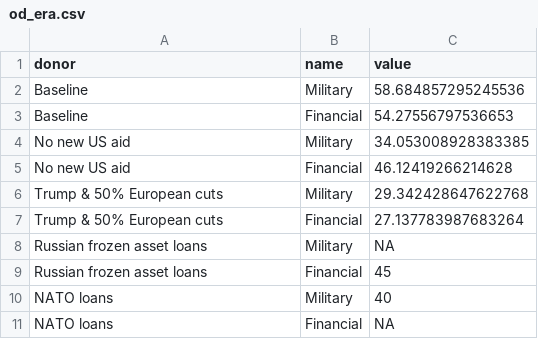
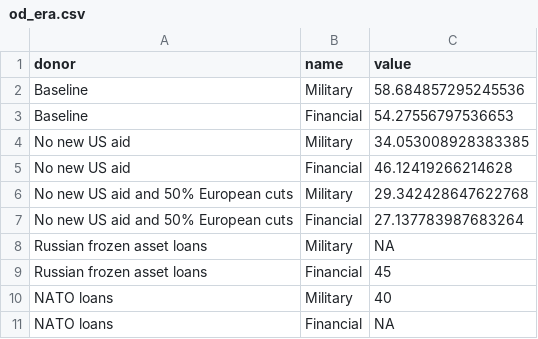
Before and after one commit to euissR/commentary, a CSV file: 2024_11 US elections/od_era.csv, drawn as a sheet.

Commit message:
replace od_era again

```diff
--- a/2024_11 US elections/od_era.csv
+++ b/2024_11 US elections/od_era.csv
@@ -5,4 +5,4 @@ No new US aid,Military,34.053008928383385
 No new US aid,Financial,46.12419266214628
-Trump & 50% European cuts,Military,29.342428647622768
-Trump & 50% European cuts,Financial,27.137783987683264
+No new US aid and 50% European cuts,Military,29.342428647622768
+No new US aid and 50% European cuts,Financial,27.137783987683264
 Russian frozen asset loans,Military,NA
```
